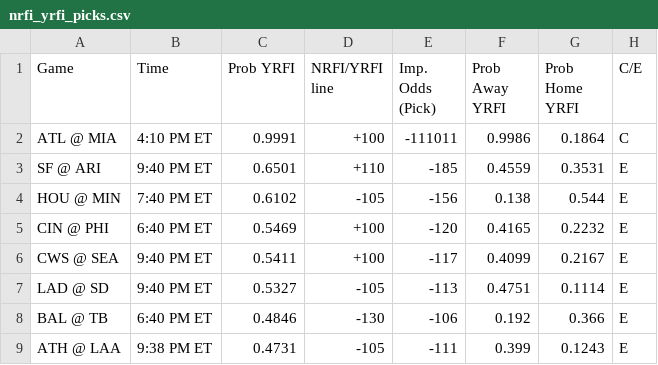
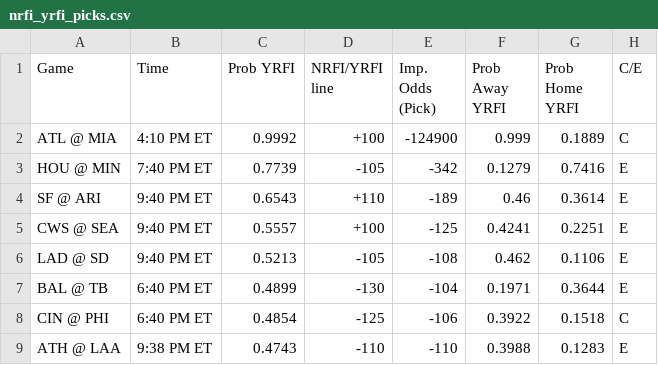
Before and after one commit to bena618/MLB_Models, a CSV file: Outputs/nrfi_yrfi_picks.csv, drawn as a sheet; only a part is shown; the diff covers the shown part only.

Commit message:
Workflow updating NRFIs.png, F5.png, nrfi_yrfi_picks.csv, and f5_chart.csv

```diff
--- a/Outputs/nrfi_yrfi_picks.csv
+++ b/Outputs/nrfi_yrfi_picks.csv
@@ -1,9 +1,9 @@
 Game,Time,Prob YRFI,NRFI/YRFI line,Imp. Odds (Pick),Prob Away YRFI,Prob Home YRFI,C/E
-ATL @ MIA,4:10 PM ET,0.9991,+100,-111011,0.9986,0.1864,C
-SF @ ARI,9:40 PM ET,0.6501,+110,-185,0.4559,0.3531,E
-HOU @ MIN,7:40 PM ET,0.6102,-105,-156,0.138,0.544,E
-CIN @ PHI,6:40 PM ET,0.5469,+100,-120,0.4165,0.2232,E
-CWS @ SEA,9:40 PM ET,0.5411,+100,-117,0.4099,0.2167,E
-LAD @ SD,9:40 PM ET,0.5327,-105,-113,0.4751,0.1114,E
-BAL @ TB,6:40 PM ET,0.4846,-130,-106,0.192,0.366,E
-ATH @ LAA,9:38 PM ET,0.4731,-105,-111,0.399,0.1243,E
+ATL @ MIA,4:10 PM ET,0.9992,+100,-124900,0.999,0.1889,C
+HOU @ MIN,7:40 PM ET,0.7739,-105,-342,0.1279,0.7416,E
+SF @ ARI,9:40 PM ET,0.6543,+110,-189,0.46,0.3614,E
+CWS @ SEA,9:40 PM ET,0.5557,+100,-125,0.4241,0.2251,E
+LAD @ SD,9:40 PM ET,0.5213,-105,-108,0.462,0.1106,E
+BAL @ TB,6:40 PM ET,0.4899,-130,-104,0.1971,0.3644,E
+CIN @ PHI,6:40 PM ET,0.4854,-125,-106,0.3922,0.1518,C
+ATH @ LAA,9:38 PM ET,0.4743,-110,-110,0.3988,0.1283,E
```
Also changed, not shown: 2 added rows, 2 removed rows and 25 edited cells elsewhere in this file, Outputs/f5_chart.csv, 2 other files.
